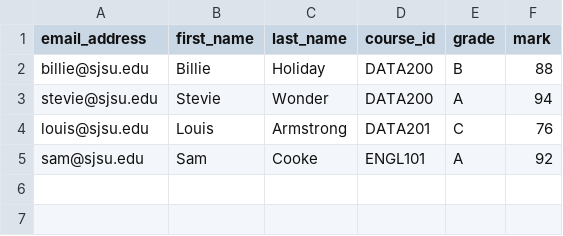
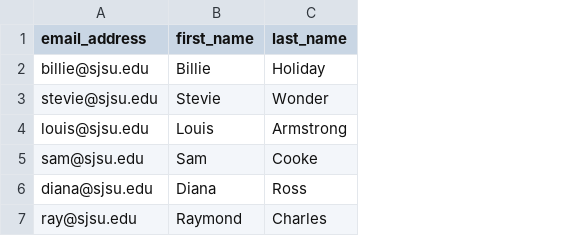
Before and after one commit to louisasss/Data200_lab1, a CSV file: Lab1/Student.csv, drawn as a sheet; removed rows and columns are numbered as before the commit, all else as after; the diff names each change by its address in the sheet, - before the commit and + after, or states it on an @@ line.

Commit message:
Edits including grade csv

```diff
--- a/Lab1/Student.csv
+++ b/Lab1/Student.csv
-column D (course_id), rows 2-5: DATA200 | DATA200 | DATA201 | ENGL101
-column E (grade), rows 2-5: B | A | C | A
-column F (mark), rows 2-5: 88 | 94 | 76 | 92
+row 6: diana@sjsu.edu | Diana | Ross
+row 7: ray@sjsu.edu | Raymond | Charles
```
Also changed, not shown: 2 other files.
